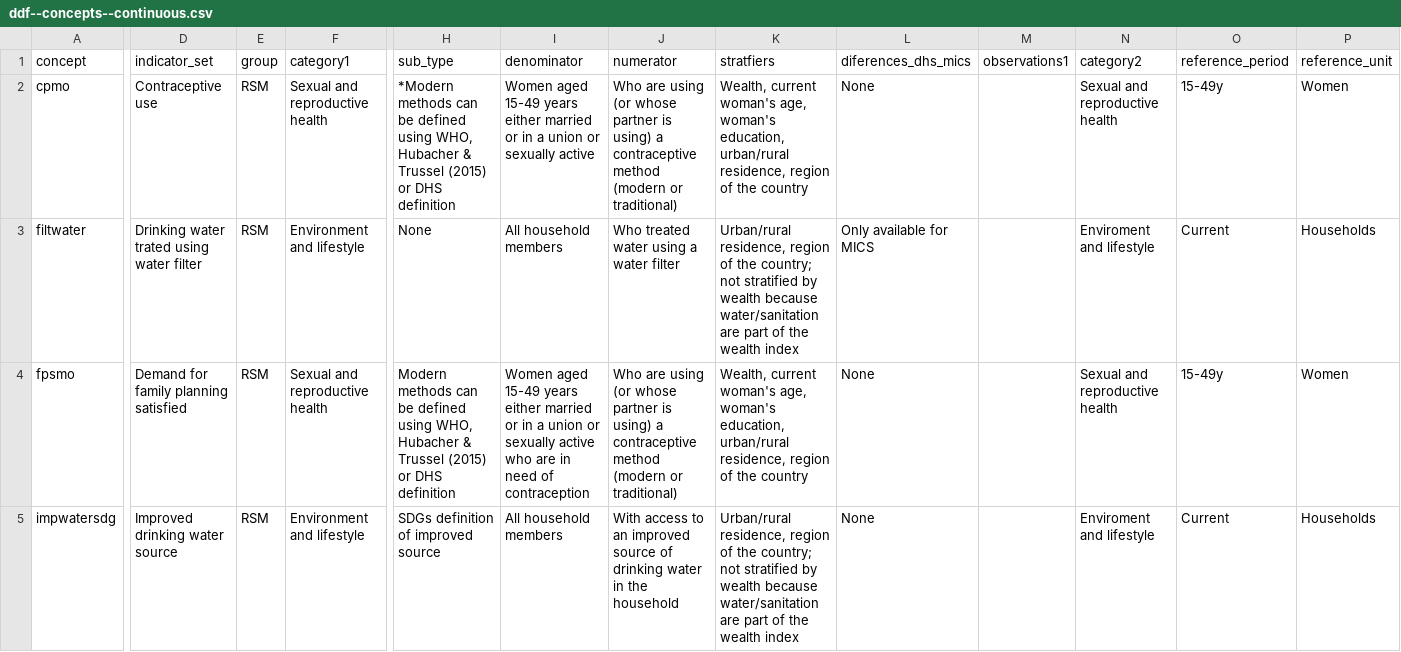
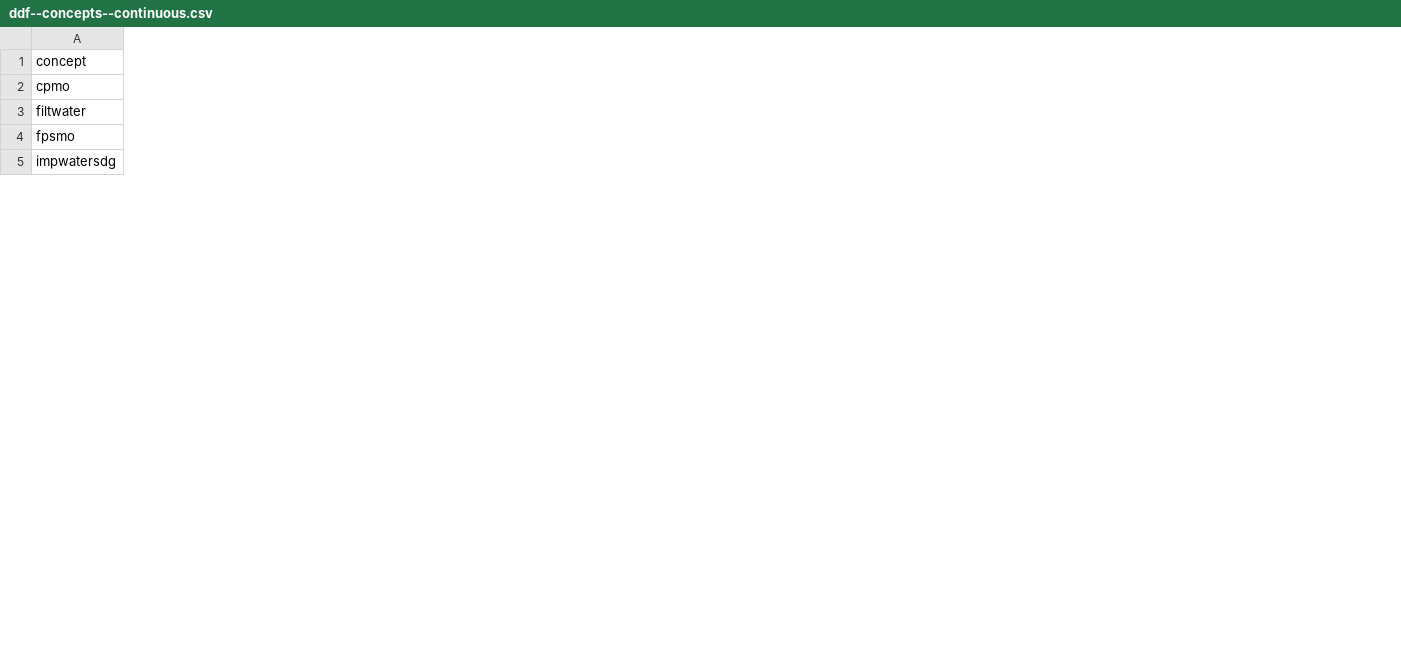
Before and after one commit to open-numbers/ddf--gapminder--iceh_indicators, a CSV file: ddf--concepts--continuous.csv, drawn as a sheet; only a part is shown, gaps mark what is left out; the diff covers the shown part only; the diff names each change by its address in the sheet, - before the commit and + after, or states it on an @@ line.

Commit message:
update descriptions

```diff
--- a/ddf--concepts--continuous.csv
+++ b/ddf--concepts--continuous.csv
-column D (indicator_set), rows 2-5: Contraceptive use | Drinking water trated using water filter | Demand for family planning satisfied | Improved drinking water source
-column E (group), rows 2-5: all RSM
-column F (category1), rows 2-5: Sexual and reproductive health | Environment and lifestyle | Sexual and reproductive health | Environment and lifestyle
-column H (sub_type), rows 2-5: *Modern methods can be defined using WHO, Hubacher & Trussel (2015) or DHS definition | None | Modern methods can be defined using WHO, Hubacher & Trussel (2015) or DHS definition | SDGs definition of improved source
-column I (denominator), rows 2-5: Women aged 15-49 years either married or in a union or sexually active | All household members | Women aged 15-49 years either married or in a union or sexually active who are in need of contraception | All household members
-column J (numerator), rows 2-5: Who are using (or whose partner is using) a contraceptive method (modern or traditional) | Who treated water using a water filter | Who are using (or whose partner is using) a contraceptive method (modern or traditional) | With access to an improved source of drinking water in the household
-column K (stratfiers), rows 2-5: Wealth, current woman's age, woman's education, urban/rural residence, region of the country | Urban/rural residence, region of the country; not stratified by wealth because water/sanitation are part of the wealth index | Wealth, current woman's age, woman's education, urban/rural residence, region of the country | Urban/rural residence, region of the country; not stratified by wealth because water/sanitation are part of the wealth index
-column L (diferences_dhs_mics), rows 2-5: None | Only available for MICS | None | None
-column M (observations1), empty
-column N (category2), rows 2-5: Sexual and reproductive health | Enviroment and lifestyle | Sexual and reproductive health | Enviroment and lifestyle
-column O (reference_period), rows 2-5: 15-49y | Current | 15-49y | Current
-column P (reference_unit), rows 2-5: Women | Households | Women | Households
```
Also changed, not shown: 4 removed columns and 18 edited cells elsewhere in this file, ddf--concepts--discrete.csv, 2 other files.
